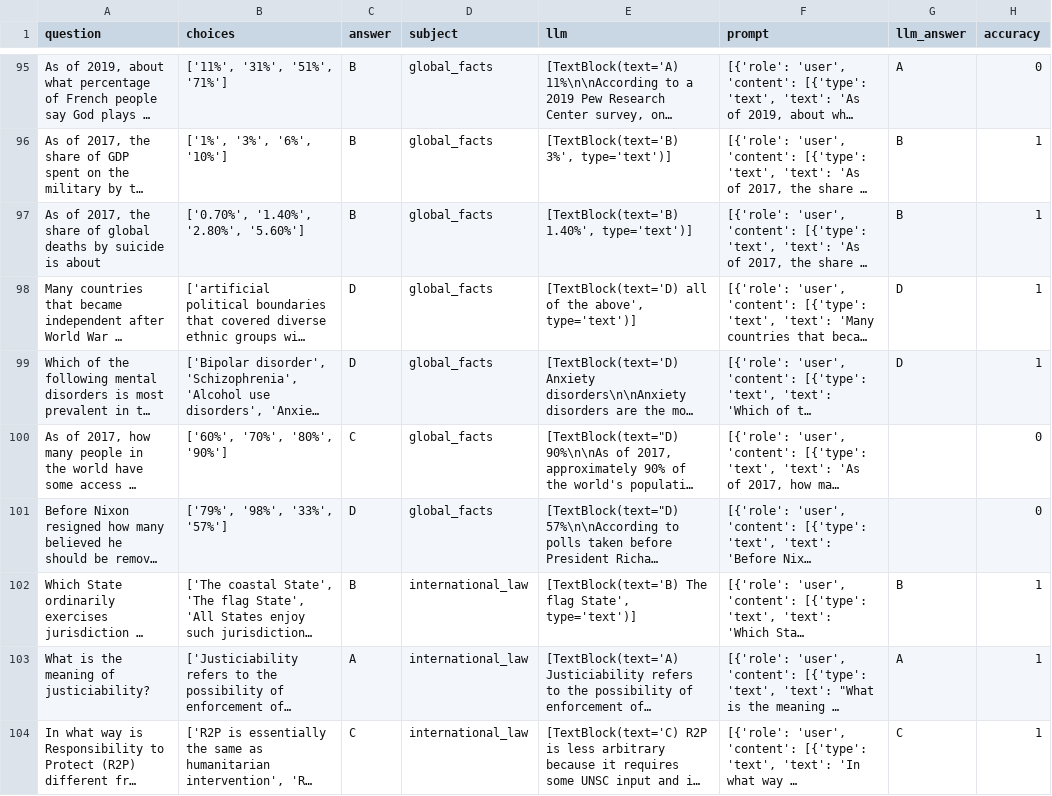
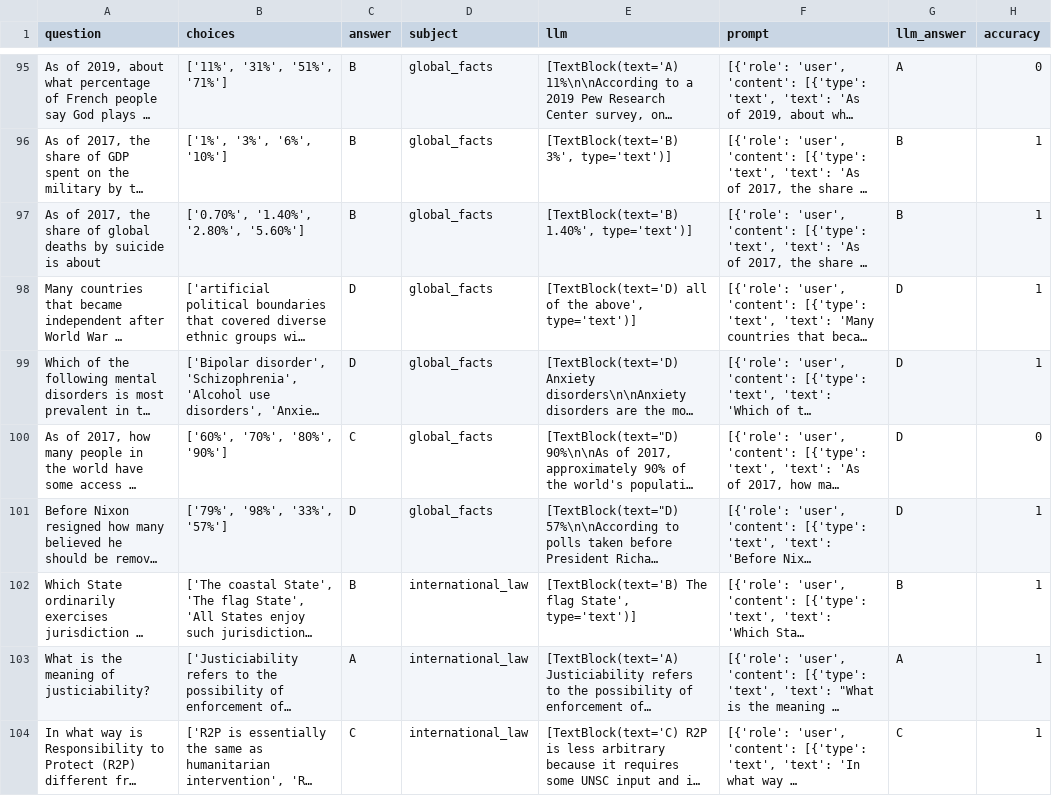
Before and after one commit to ada-b-zhang/llm-research, a CSV file: AfriMMLU/anthropic/sonnet35/accuracy/eng_accuracy.csv, drawn as a sheet; only a part is shown, gaps mark what is left out; long unchanged cells end in …; the diff covers the shown part only; the diff names each change by its address in the sheet, - before the commit and + after, or states it on an @@ line.

```diff
--- a/AfriMMLU/anthropic/sonnet35/accuracy/eng_accuracy.csv
+++ b/AfriMMLU/anthropic/sonnet35/accuracy/eng_accuracy.csv
-G100:G101 (llm_answer): (empty)
+G100:G101 (llm_answer): D
-H101 (accuracy): 0
+H101 (accuracy): 1
```
Also changed, not shown: 76 edited cells elsewhere in this file, AfriMMLU/anthropic/sonnet35/accuracy/hau_accuracy.csv, AfriMMLU/anthropic/sonnet35/accuracy/ibo_accuracy.csv, 16 other files.
